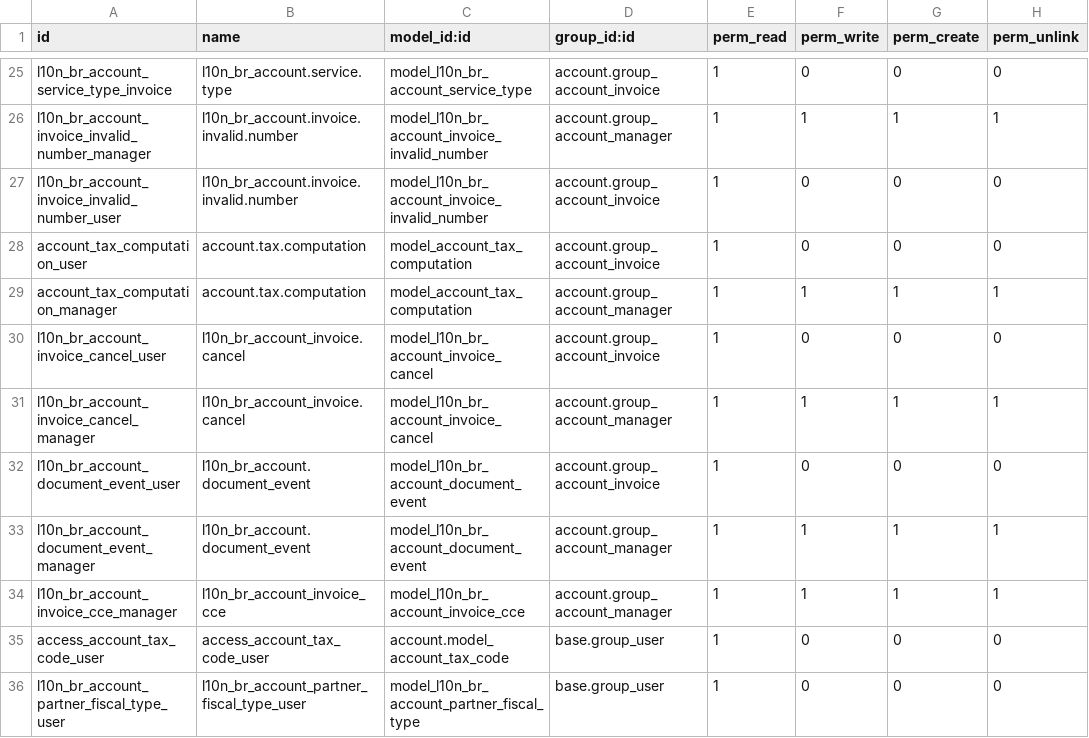
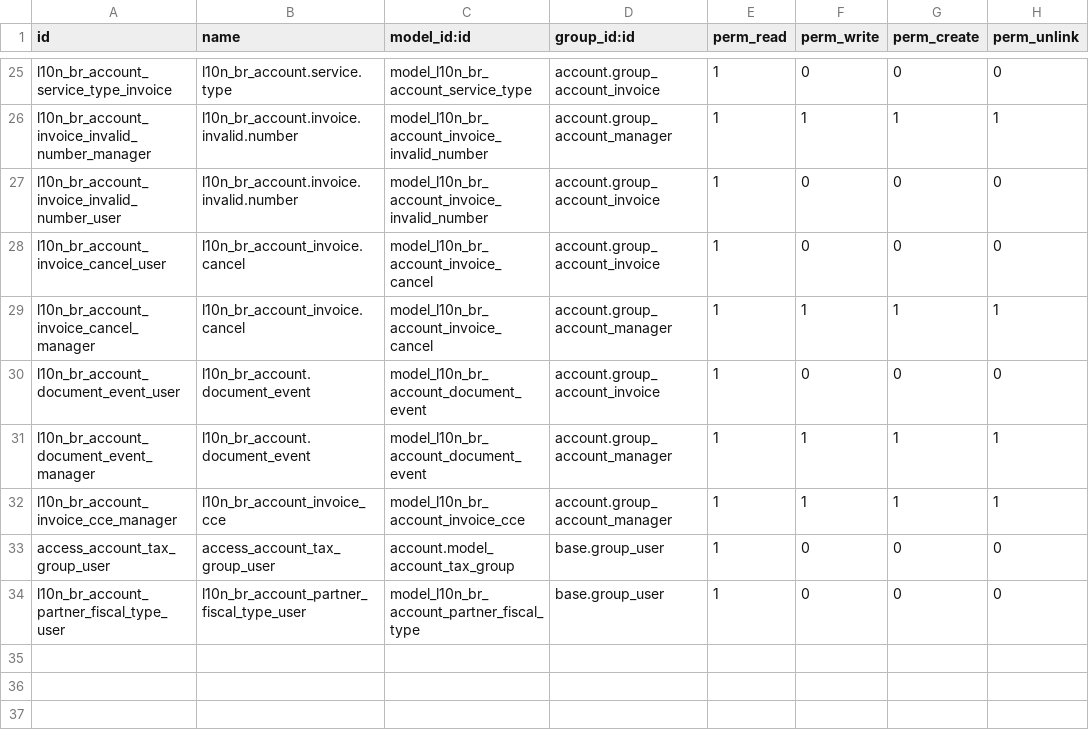
Before and after one commit to akretion/l10n-brazil, a CSV file: l10n_br_account/security/ir.model.access.csv, drawn as a sheet; only a part is shown, gaps mark what is left out.

Commit message:
migrate security files

```diff
--- a/l10n_br_account/security/ir.model.access.csv
+++ b/l10n_br_account/security/ir.model.access.csv
@@ -27,4 +27,2 @@
 "l10n_br_account_invoice_invalid_number_user","l10n_br_account.invoice.invalid.number","model_l10n_br_account_invoice_invalid_number","account.group_account_invoice",1,0,0,0
-"account_tax_computation_user","account.tax.computation","model_account_tax_computation","account.group_account_invoice",1,0,0,0
-"account_tax_computation_manager","account.tax.computation","model_account_tax_computation","account.group_account_manager",1,1,1,1
 "l10n_br_account_invoice_cancel_user","l10n_br_account_invoice.cancel","model_l10n_br_account_invoice_cancel","account.group_account_invoice",1,0,0,0
@@ -34,3 +32,3 @@
 "l10n_br_account_invoice_cce_manager","l10n_br_account_invoice_cce","model_l10n_br_account_invoice_cce","account.group_account_manager",1,1,1,1
-"access_account_tax_code_user","access_account_tax_code_user","account.model_account_tax_code","base.group_user",1,0,0,0
+"access_account_tax_group_user","access_account_tax_group_user","account.model_account_tax_group","base.group_user",1,0,0,0
 "l10n_br_account_partner_fiscal_type_user","l10n_br_account_partner_fiscal_type_user","model_l10n_br_account_partner_fiscal_type","base.group_user",1,0,0,0
```
Also changed, not shown: 1 other file.
